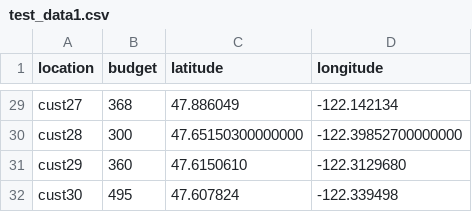
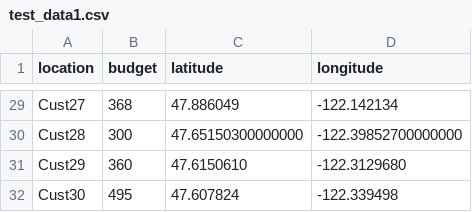
Before and after one commit to TyloBedo/C964-Conputer-Science-Capstone, a CSV file: data/test_data1.csv, drawn as a sheet; only a part is shown, gaps mark what is left out; the diff covers the shown part only; the diff names each change by its address in the sheet, - before the commit and + after, or states it on an @@ line.

```diff
--- a/data/test_data1.csv
+++ b/data/test_data1.csv
-A29 (location): cust27
+A29 (location): Cust27
-A30 (location): cust28
+A30 (location): Cust28
-A31 (location): cust29
+A31 (location): Cust29
-A32 (location): cust30
+A32 (location): Cust30
```
Also changed, not shown: 27 edited cells elsewhere in this file, 8 other files.
